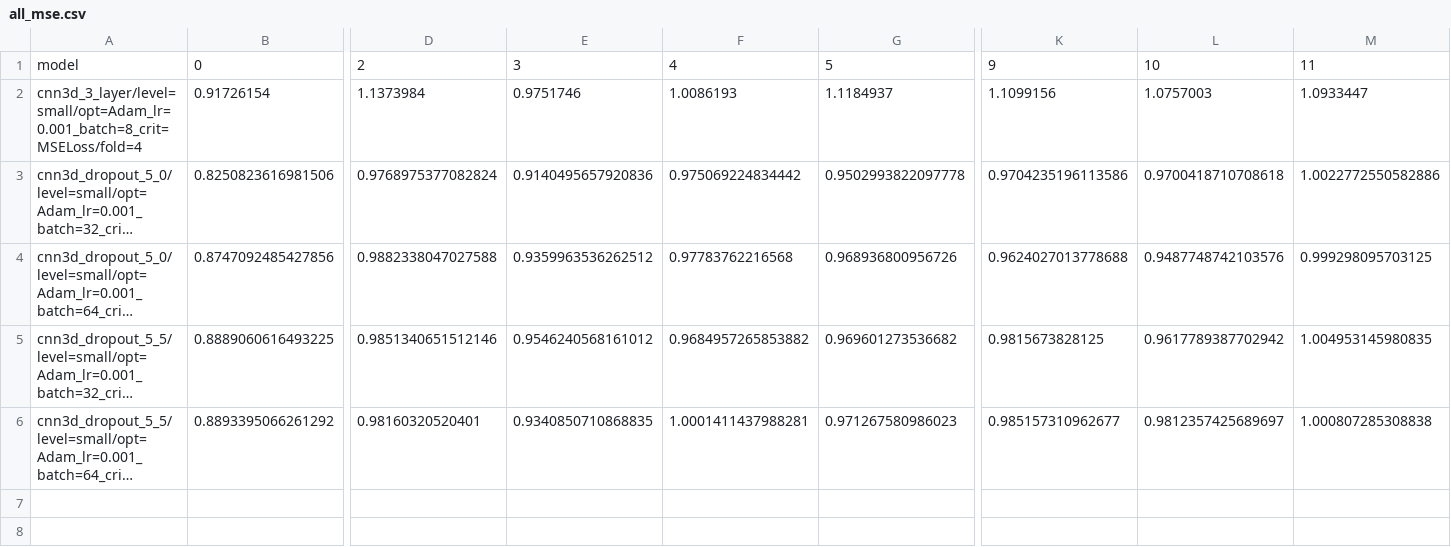
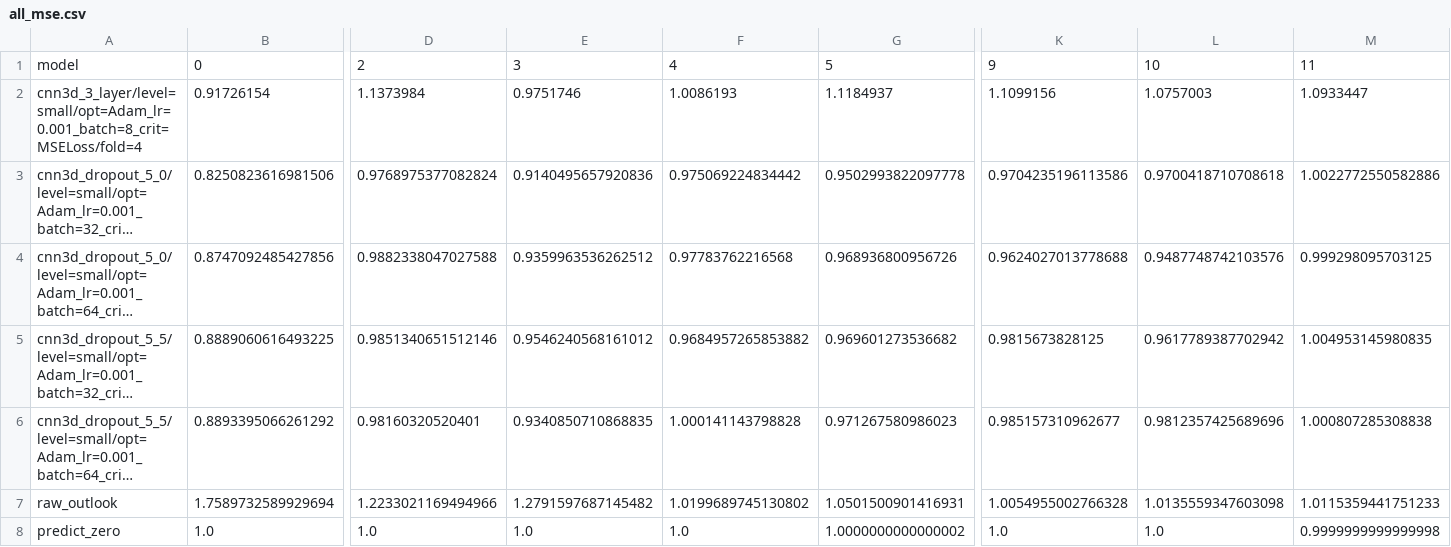
Before and after one commit to milesepstein13/convective_outlook_ml, a CSV file: results/all_mse.csv, drawn as a sheet; only a part is shown, gaps mark what is left out; long unchanged cells end in …; rows hold the shown columns only; the diff names each change by its address in the sheet, - before the commit and + after, or states it on an @@ line.

```diff
--- a/results/all_mse.csv
+++ b/results/all_mse.csv
-F6: 1.0001411437988281
+F6: 1.000141143798828
-L6: 0.9812357425689697
+L6: 0.9812357425689696
+row 7: raw_outlook | 1.7589732589929694 | 1.2233021169494966 | 1.2791597687145482 | 1.0199689745130802 | 1.0501500901416931 | 1.0054955002766328 | 1.0135559347603098 | 1.0115359441751233
+row 8: predict_zero | 1.0 | 1.0 | 1.0 | 1.0 | 1.0000000000000002 | 1.0 | 1.0 | 0.9999999999999998
```
Also changed, not shown: results/all_rmses.csv, results/all_rmses_units.csv, 2 other files.
